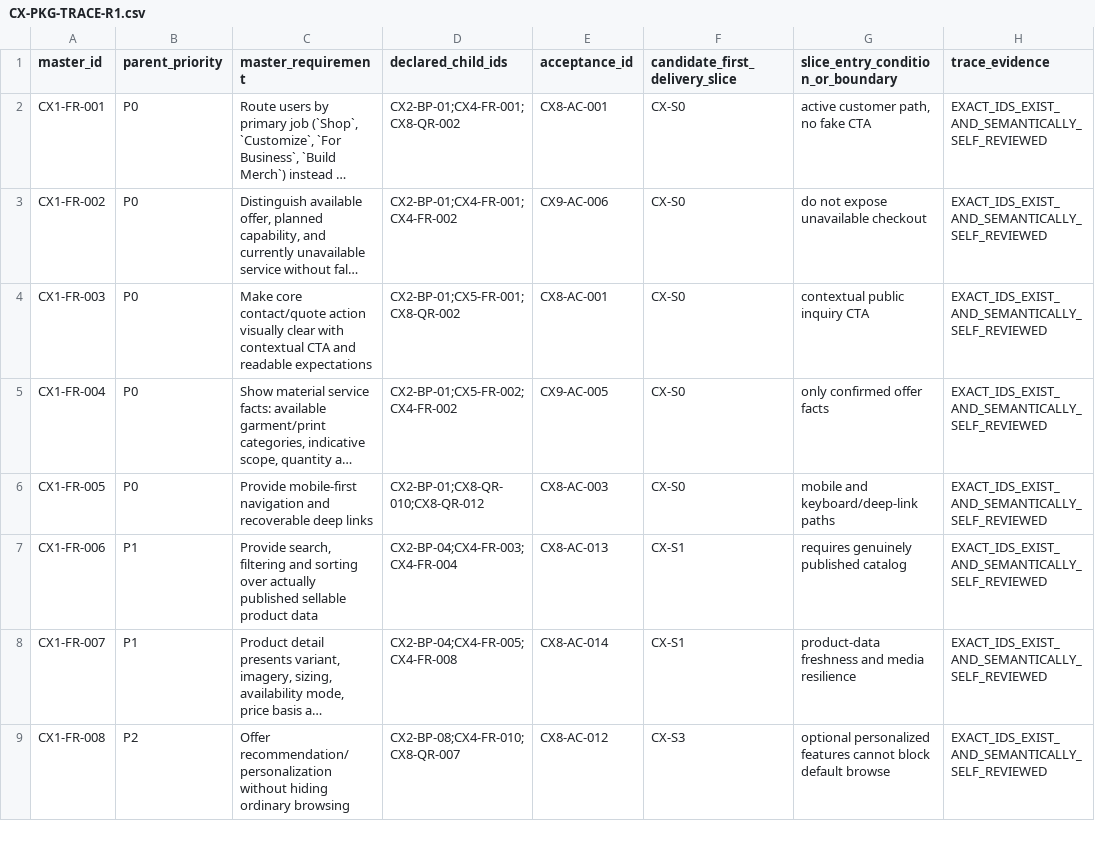
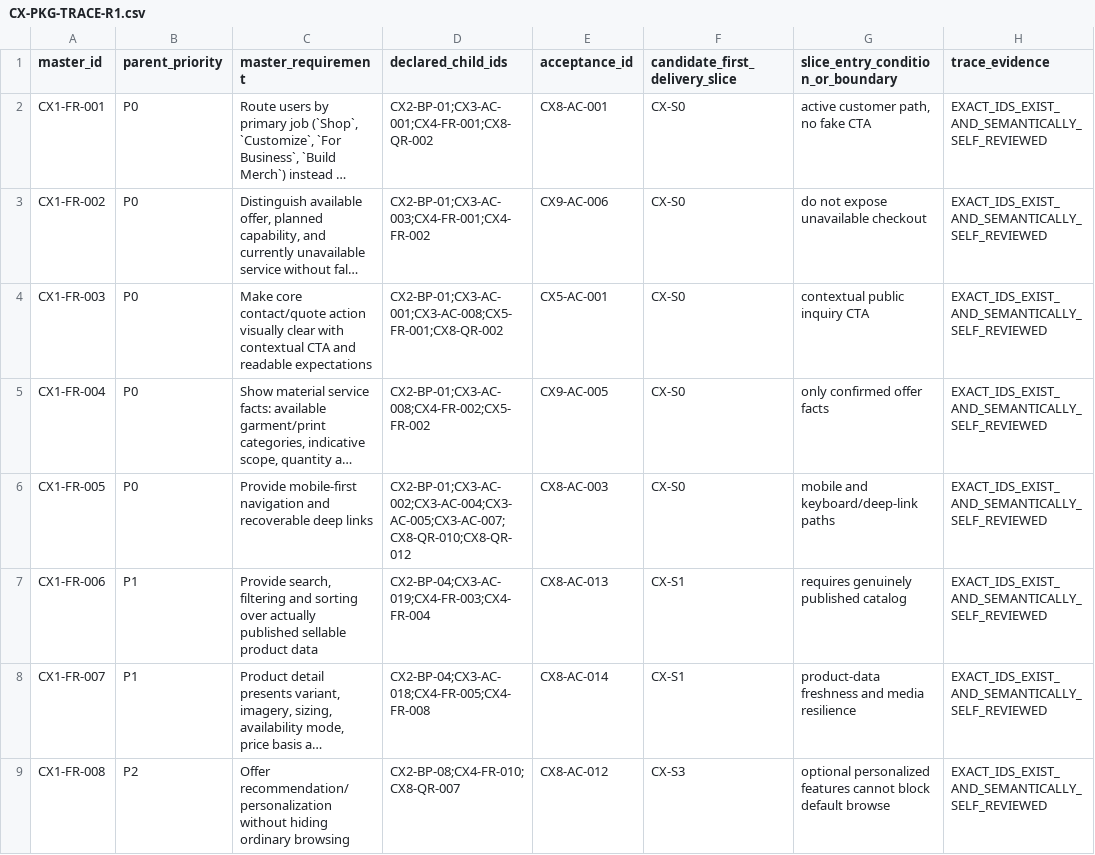
Before and after one commit to Rizkybuilds/bisnishub, a CSV file: systems/mgbos/docs/product/teestock-customer-platform/CX-PKG-TRACE-R1.csv, drawn as a sheet; only a part is shown; long unchanged cells end in …; the diff covers the shown part only; the diff names each change by its address in the sheet, - before the commit and + after, or states it on an @@ line.

Commit message:
docs(teestock): remediate PR #75 semantic traceability and CX-03 mappings

```diff
--- a/systems/mgbos/docs/product/teestock-customer-platform/CX-PKG-TRACE-R1.csv
+++ b/systems/mgbos/docs/product/teestock-customer-platform/CX-PKG-TRACE-R1.csv
-D2 (declared_child_ids): CX2-BP-01;CX4-FR-001;CX8-QR-002
+D2 (declared_child_ids): CX2-BP-01;CX3-AC-001;CX4-FR-001;CX8-QR-002
-D3 (declared_child_ids): CX2-BP-01;CX4-FR-001;CX4-FR-002
+D3 (declared_child_ids): CX2-BP-01;CX3-AC-003;CX4-FR-001;CX4-FR-002
-D4 (declared_child_ids): CX2-BP-01;CX5-FR-001;CX8-QR-002
+D4 (declared_child_ids): CX2-BP-01;CX3-AC-001;CX3-AC-008;CX5-FR-001;CX8-QR-002
-E4 (acceptance_id): CX8-AC-001
+E4 (acceptance_id): CX5-AC-001
-D5 (declared_child_ids): CX2-BP-01;CX5-FR-002;CX4-FR-002
+D5 (declared_child_ids): CX2-BP-01;CX3-AC-008;CX4-FR-002;CX5-FR-002
-D6 (declared_child_ids): CX2-BP-01;CX8-QR-010;CX8-QR-012
+D6 (declared_child_ids): CX2-BP-01;CX3-AC-002;CX3-AC-004;CX3-AC-005;CX3-AC-007;CX8-QR-010;CX8-QR-012
-D7 (declared_child_ids): CX2-BP-04;CX4-FR-003;CX4-FR-004
+D7 (declared_child_ids): CX2-BP-04;CX3-AC-019;CX4-FR-003;CX4-FR-004
-D8 (declared_child_ids): CX2-BP-04;CX4-FR-005;CX4-FR-008
+D8 (declared_child_ids): CX2-BP-04;CX3-AC-018;CX4-FR-005;CX4-FR-008
```
Also changed, not shown: 43 edited cells elsewhere in this file, 8 other files.
